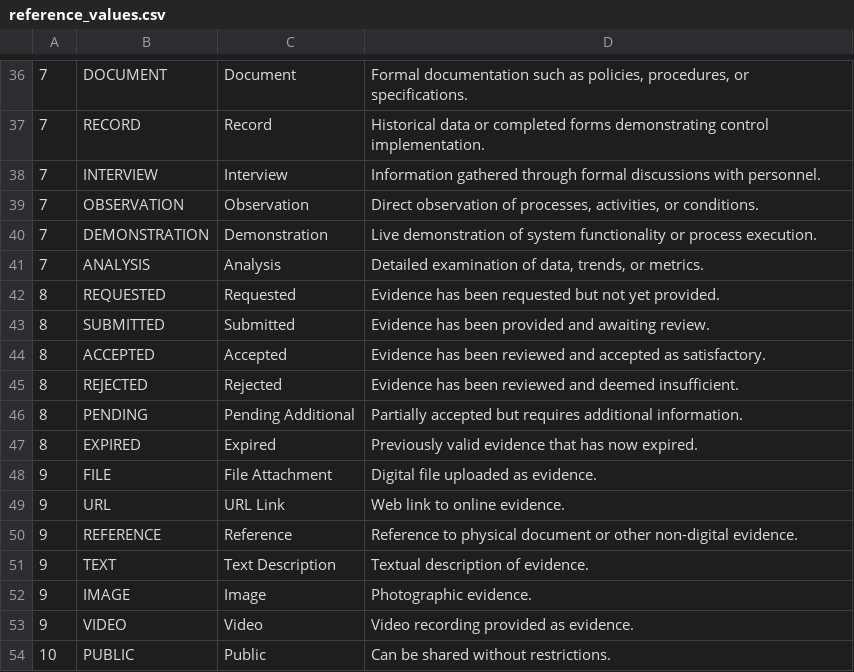
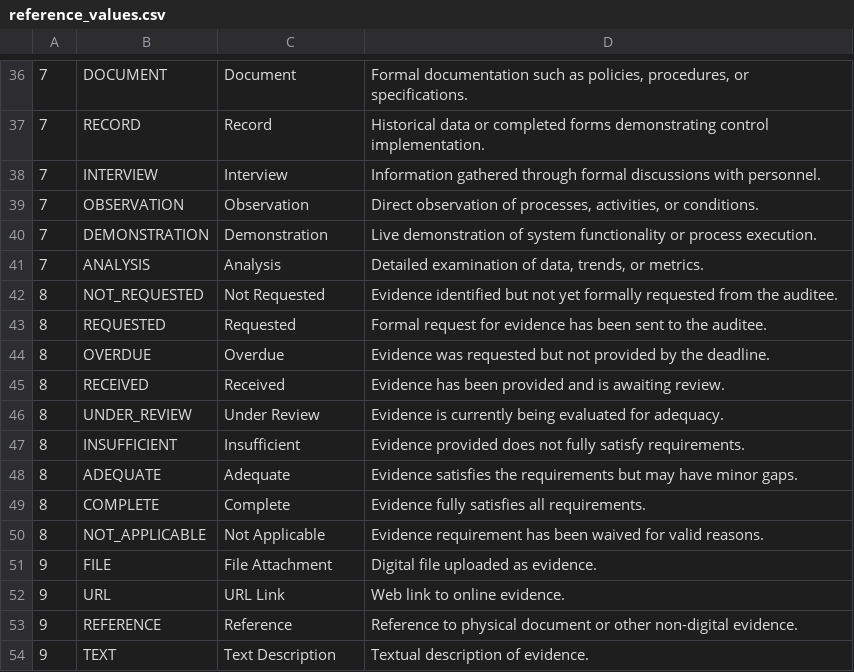
Before and after one commit to mikejmz24/ISO_Auditing_tool, a CSV file: cmd/internal/seeds/csv/reference_values.csv, drawn as a sheet; only a part is shown, gaps mark what is left out; the shorter side is filled out with more unchanged rows.

```diff
--- a/cmd/internal/seeds/csv/reference_values.csv
+++ b/cmd/internal/seeds/csv/reference_values.csv
@@ -41,8 +41,11 @@
 7,ANALYSIS,Analysis,"Detailed examination of data, trends, or metrics."
-8,REQUESTED,Requested,Evidence has been requested but not yet provided.
-8,SUBMITTED,Submitted,Evidence has been provided and awaiting review.
-8,ACCEPTED,Accepted,Evidence has been reviewed and accepted as satisfactory.
-8,REJECTED,Rejected,Evidence has been reviewed and deemed insufficient.
-8,PENDING,Pending Additional,Partially accepted but requires additional information.
-8,EXPIRED,Expired,Previously valid evidence that has now expired.
+8,NOT_REQUESTED,Not Requested,Evidence identified but not yet formally requested from the auditee.
+8,REQUESTED,Requested,Formal request for evidence has been sent to the auditee.
+8,OVERDUE,Overdue,Evidence was requested but not provided by the deadline.
+8,RECEIVED,Received,Evidence has been provided and is awaiting review.
+8,UNDER_REVIEW,Under Review,Evidence is currently being evaluated for adequacy.
+8,INSUFFICIENT,Insufficient,Evidence provided does not fully satisfy requirements.
+8,ADEQUATE,Adequate,Evidence satisfies the requirements but may have minor gaps.
+8,COMPLETE,Complete,Evidence fully satisfies all requirements.
+8,NOT_APPLICABLE,Not Applicable,Evidence requirement has been waived for valid reasons.
 9,FILE,File Attachment,Digital file uploaded as evidence.
```
Also changed, not shown: cmd/internal/seeds/csv/evidence.csv, 5 other files.
